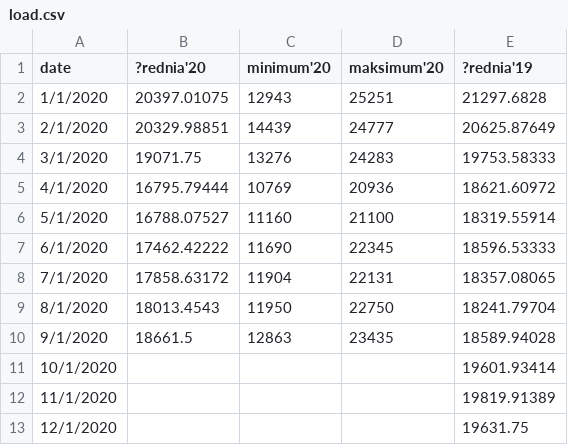
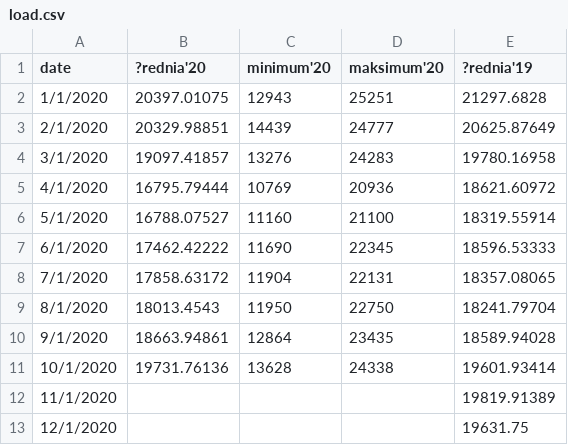
Before and after one commit to ForumEnergiiPL/miesiecznik, a CSV file: load.csv, drawn as a sheet.

Commit message:
Update load.csv

```diff
--- a/load.csv
+++ b/load.csv
@@ -3,3 +3,3 @@ date,?rednia'20,minimum'20,maksimum'20,?rednia'19
 2/1/2020,20329.98851,14439,24777,20625.87649
-3/1/2020,19071.75,13276,24283,19753.58333
+3/1/2020,19097.41857,13276,24283,19780.16958
 4/1/2020,16795.79444,10769,20936,18621.60972
@@ -9,4 +9,4 @@ date,?rednia'20,minimum'20,maksimum'20,?rednia'19
 8/1/2020,18013.4543,11950,22750,18241.79704
-9/1/2020,18661.5,12863,23435,18589.94028
-10/1/2020,,,,19601.93414
+9/1/2020,18663.94861,12864,23435,18589.94028
+10/1/2020,19731.76136,13628,24338,19601.93414
 11/1/2020,,,,19819.91389
```
